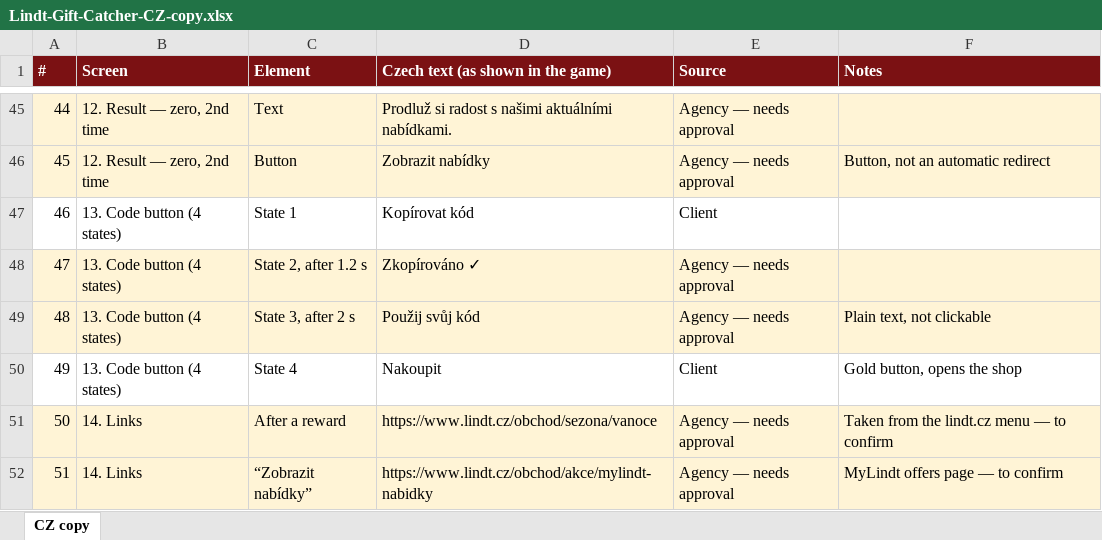
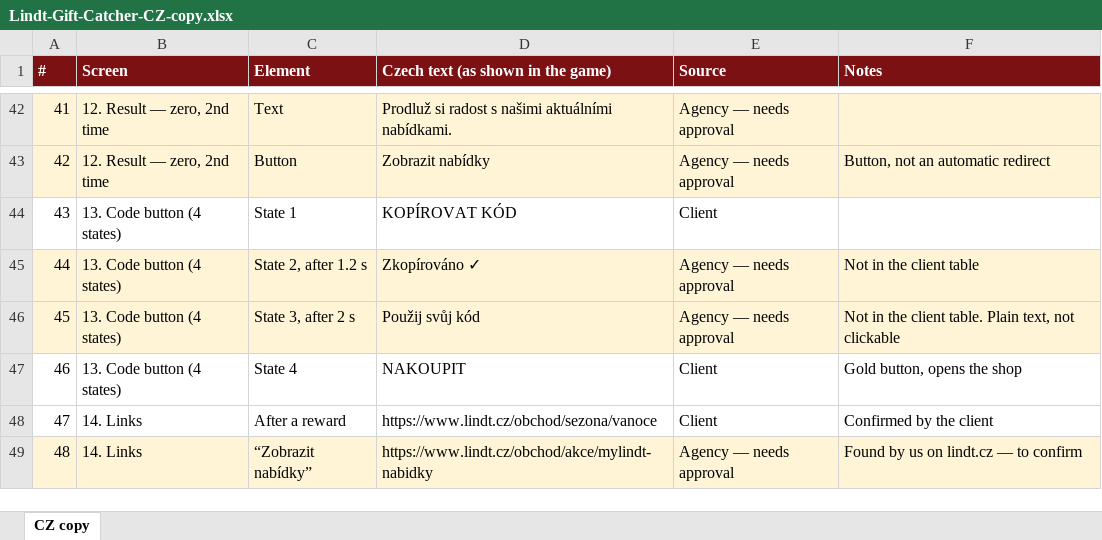
Before and after one commit to Ikatrefon/lds-lindt-gift-catcher, an Excel workbook: Lindt-Gift-Catcher-CZ-copy.xlsx, sheet CZ copy, drawn as a sheet; only a part is shown, gaps mark what is left out; values as stored, in another font and other column widths than the file's, no borders; addresses are those after the commit; the diff covers the shown part only; the diff names each change by its address in the sheet, - before the commit and + after, or states it on an @@ line.

```diff
--- a/Lindt-Gift-Catcher-CZ-copy.xlsx (sheet CZ copy)
+++ b/Lindt-Gift-Catcher-CZ-copy.xlsx (sheet CZ copy)
@@ column A (#) renumbered from row 4 down @@
-D44: Kopírovat kód
+D44: KOPÍROVAT KÓD
-F45 (Notes): (empty)
+F45 (Notes): Not in the client table
-F46 (Notes): Plain text, not clickable
+F46 (Notes): Not in the client table. Plain text, not clickable
-D47: Nakoupit
+D47: NAKOUPIT
-A48:F48 fill: #FFF4D6
+A48:F48 fill: none
-E48 (Source): Agency — needs approval
+E48 (Source): Client
-F48 (Notes): Taken from the lindt.cz menu — to confirm
+F48 (Notes): Confirmed by the client
-F49 (Notes): MyLindt offers page — to confirm
+F49 (Notes): Found by us on lindt.cz — to confirm
```
Also changed, not shown: 13 added rows, 16 removed rows, 38 edited cells and cell formats elsewhere in this sheet.
